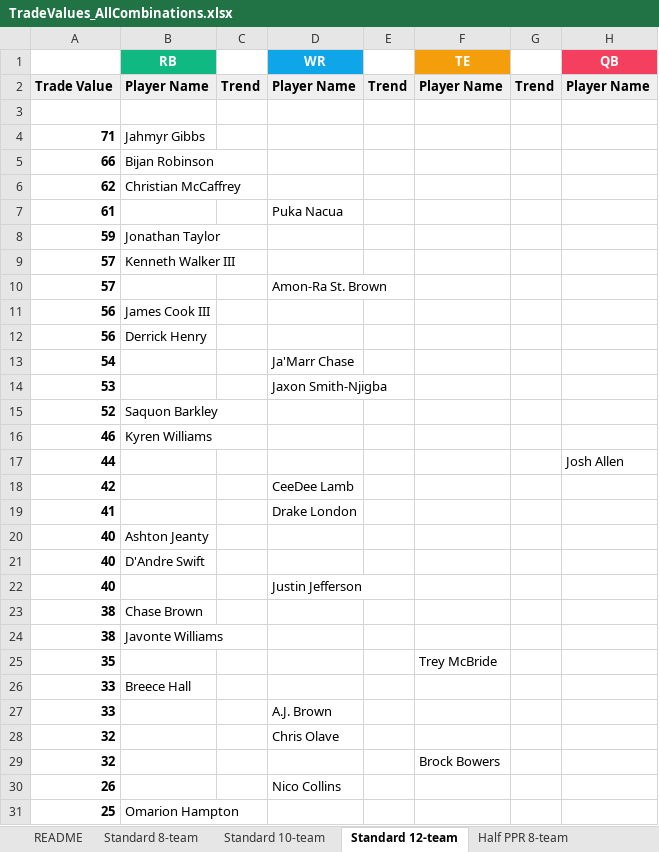
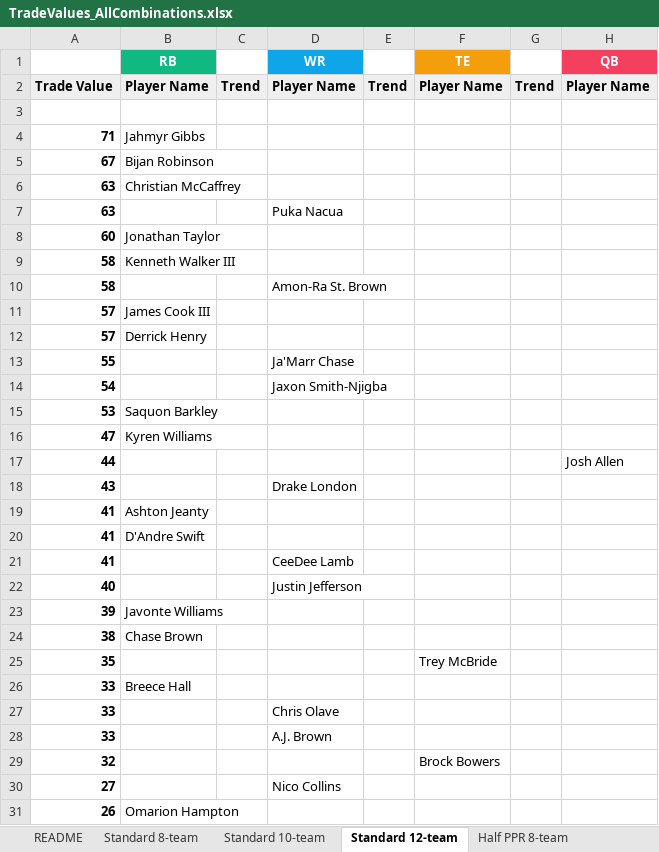
Before and after one commit to seoularpro/OddsVis, an Excel workbook: TradeValueSheets/TradeValues_AllCombinations.xlsx, sheet Standard 12-team, drawn as a sheet; only a part is shown; values as stored, in another font and other column widths than the file's, no borders; removed rows and columns are numbered as before the commit, all else as after; the diff covers the shown part only; the diff names each change by its address in the sheet, - before the commit and + after, or states it on an @@ line.

```diff
--- a/TradeValueSheets/TradeValues_AllCombinations.xlsx (sheet Standard 12-team)
+++ b/TradeValueSheets/TradeValues_AllCombinations.xlsx (sheet Standard 12-team)
-A5: 66
+A5: 67
-A6: 62
+A6: 63
-A7: 61
+A7: 63
-A8: 59
+A8: 60
+row 9: 58 | Kenneth Walker III
+row 10: 58 |  |  | Amon-Ra St. Brown
-B11 (RB): Kenneth Walker III
+B11 (RB): James Cook III
-B12 (RB): (empty)
+B12 (RB): Derrick Henry
-D12 (WR): Amon-Ra St. Brown
+D12 (WR): (empty)
-row 11: 56 | James Cook III
-row 12: 56 | Derrick Henry
+row 13: 55 |  |  | Ja'Marr Chase
-D14 (WR): Ja'Marr Chase
+D14 (WR): Jaxon Smith-Njigba
-B15 (RB): (empty)
+B15 (RB): Saquon Barkley
-D15 (WR): Jaxon Smith-Njigba
+D15 (WR): (empty)
-row 15: 52 | Saquon Barkley
-A16: 46
+A16: 47
-row 18: 42 |  |  | CeeDee Lamb
+row 18: 43 |  |  | Drake London
+row 19: 41 | Ashton Jeanty
+row 20: 41 | D'Andre Swift
-D21 (WR): Drake London
+D21 (WR): CeeDee Lamb
-row 20: 40 | Ashton Jeanty
-row 21: 40 | D'Andre Swift
+row 23: 39 | Javonte Williams
-row 24: 38 | Javonte Williams
+row 27: 33 |  |  | Chris Olave
-row 28: 32 |  |  | Chris Olave
+row 30: 27 |  |  | Nico Collins
-B31 (RB): (empty)
+B31 (RB): Omarion Hampton
-D31 (WR): Nico Collins
+D31 (WR): (empty)
-row 31: 25 | Omarion Hampton
```
Also changed, not shown: 15 added rows, 15 removed rows and 9 edited cells elsewhere in this sheet, sheet Half PPR 8-team, sheet Standard 10-team, sheet Full PPR 12-team, sheet Standard 8-team, sheet Half PPR 12-team, sheet Full PPR 10-team, 2 more sheets, TradeValueSheets/TradeValues_FullPPR_12team.xlsx, TradeValueSheets/TradeValues_FullPPR_8team.xlsx, 18 other files.
